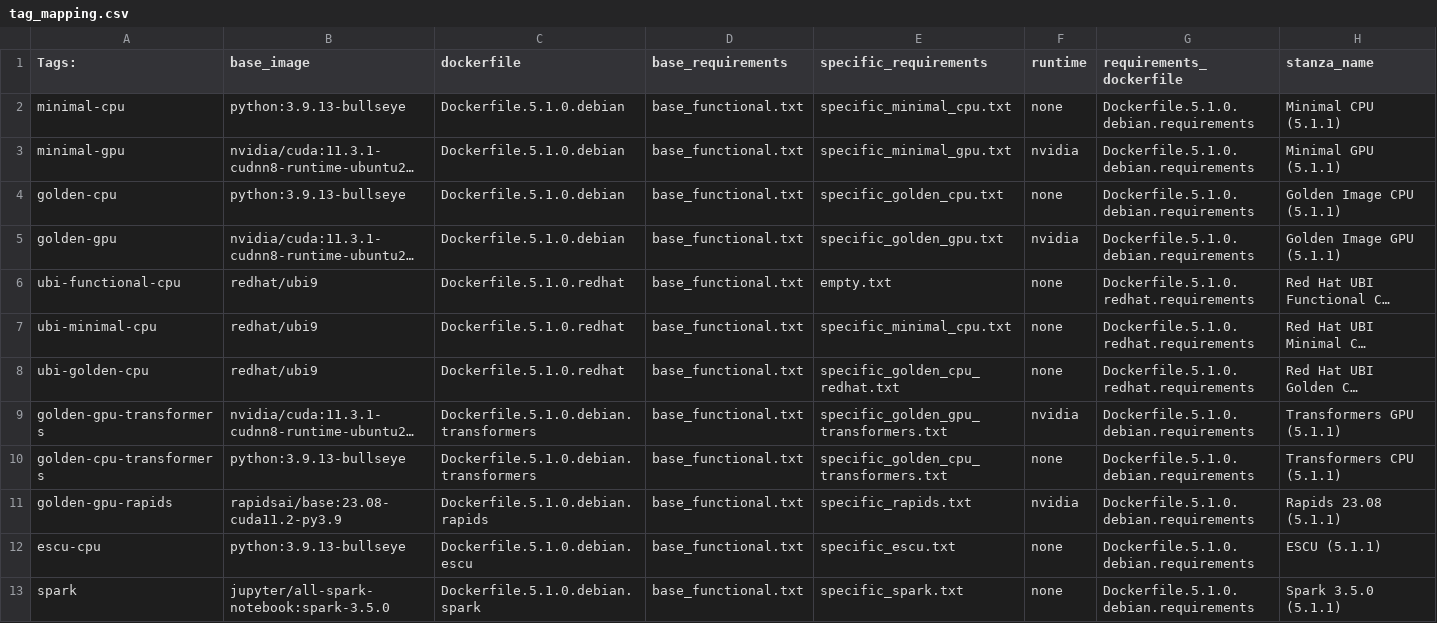
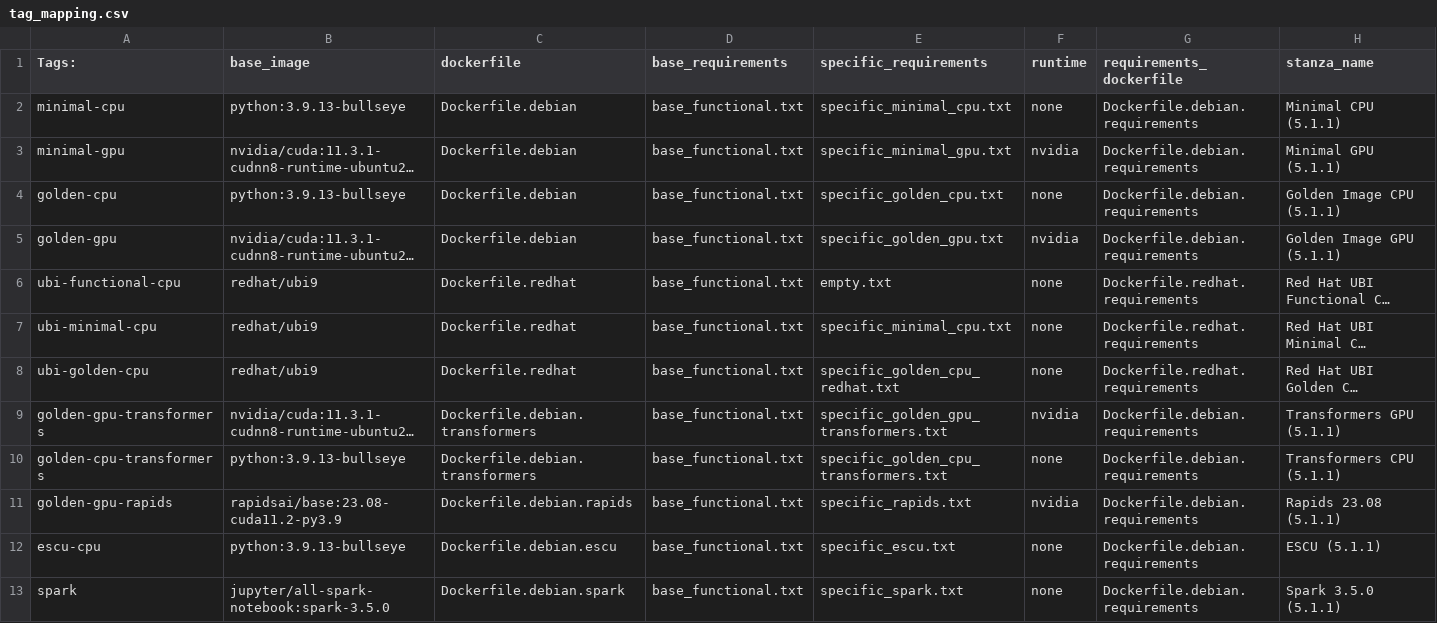
Before and after one commit to splunk/splunk-mltk-container-docker, a CSV file: tag_mapping.csv, drawn as a sheet; long unchanged cells end in …; the diff names each change by its address in the sheet, - before the commit and + after, or states it on an @@ line.

Commit message:
rename Dockerfiles

```diff
--- a/tag_mapping.csv
+++ b/tag_mapping.csv
-C2:C5 (dockerfile): Dockerfile.5.1.0.debian
+C2:C5 (dockerfile): Dockerfile.debian
-G2:G5 (requirements_dockerfile): Dockerfile.5.1.0.debian.requirements
+G2:G5 (requirements_dockerfile): Dockerfile.debian.requirements
-C6:C8 (dockerfile): Dockerfile.5.1.0.redhat
+C6:C8 (dockerfile): Dockerfile.redhat
-G6:G8 (requirements_dockerfile): Dockerfile.5.1.0.redhat.requirements
+G6:G8 (requirements_dockerfile): Dockerfile.redhat.requirements
-C9:C10 (dockerfile): Dockerfile.5.1.0.debian.transformers
+C9:C10 (dockerfile): Dockerfile.debian.transformers
-G9:G13 (requirements_dockerfile): Dockerfile.5.1.0.debian.requirements
+G9:G13 (requirements_dockerfile): Dockerfile.debian.requirements
-C11 (dockerfile): Dockerfile.5.1.0.debian.rapids
+C11 (dockerfile): Dockerfile.debian.rapids
-C12 (dockerfile): Dockerfile.5.1.0.debian.escu
+C12 (dockerfile): Dockerfile.debian.escu
-C13 (dockerfile): Dockerfile.5.1.0.debian.spark
+C13 (dockerfile): Dockerfile.debian.spark
```
Also changed, not shown: 8 other files.
